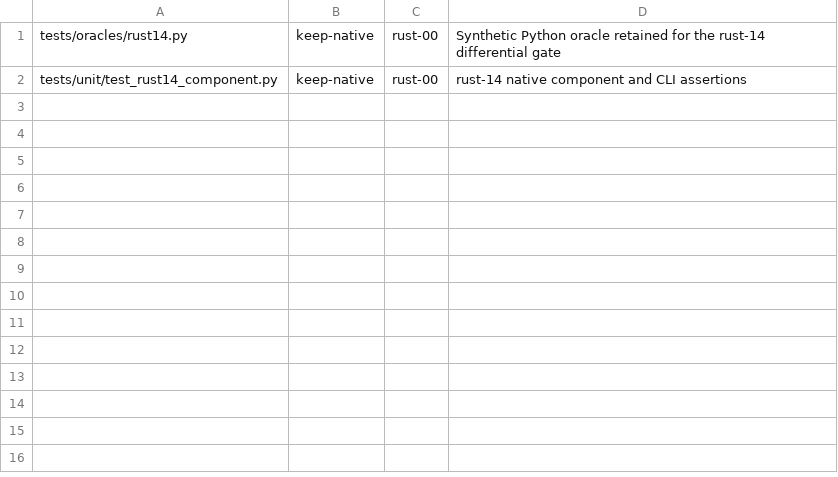
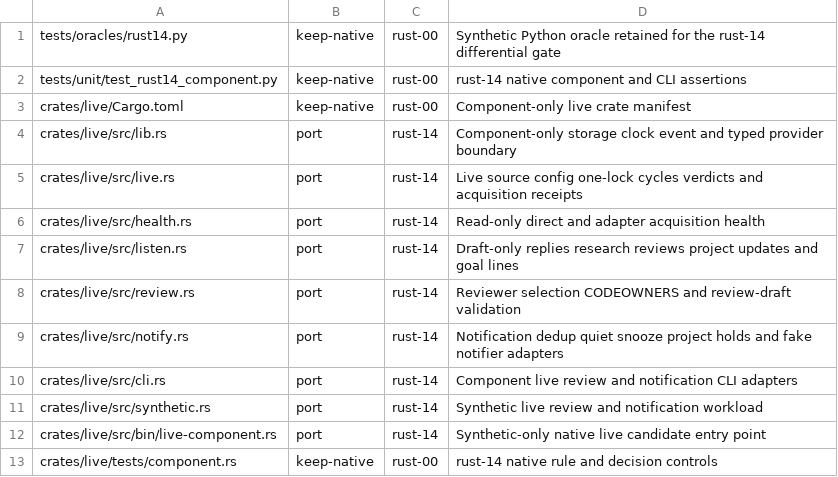
Before and after one commit to fyodoriv/careerbrew, a CSV file: docs/plans/rust-inventory.d/rust-14.csv, drawn as a sheet; the diff names each change by its address in the sheet, - before the commit and + after, or states it on an @@ line.

Commit message:
feat: add rust-14 live component foundation
Add component-only live cycles, direct health, listening, review and notification adapters with the 12-case Python oracle and native mirror. Live-cycle, notify-dedup and direct-health smoke cases return ok; remaining differential work stays on the draft PR. Production routes, shipped crates and activation are unchanged.

```diff
--- a/docs/plans/rust-inventory.d/rust-14.csv
+++ b/docs/plans/rust-inventory.d/rust-14.csv
+row 3: crates/live/Cargo.toml | keep-native | rust-00 | Component-only live crate manifest
+row 4: crates/live/src/lib.rs | port | rust-14 | Component-only storage clock event and typed provider boundary
+row 5: crates/live/src/live.rs | port | rust-14 | Live source config one-lock cycles verdicts and acquisition receipts
+row 6: crates/live/src/health.rs | port | rust-14 | Read-only direct and adapter acquisition health
+row 7: crates/live/src/listen.rs | port | rust-14 | Draft-only replies research reviews project updates and goal lines
+row 8: crates/live/src/review.rs | port | rust-14 | Reviewer selection CODEOWNERS and review-draft validation
+row 9: crates/live/src/notify.rs | port | rust-14 | Notification dedup quiet snooze project holds and fake notifier adapters
+row 10: crates/live/src/cli.rs | port | rust-14 | Component live review and notification CLI adapters
+row 11: crates/live/src/synthetic.rs | port | rust-14 | Synthetic live review and notification workload
+row 12: crates/live/src/bin/live-component.rs | port | rust-14 | Synthetic-only native live candidate entry point
+row 13: crates/live/tests/component.rs | keep-native | rust-00 | rust-14 native rule and decision controls
```
Also changed, not shown: 15 other files.
